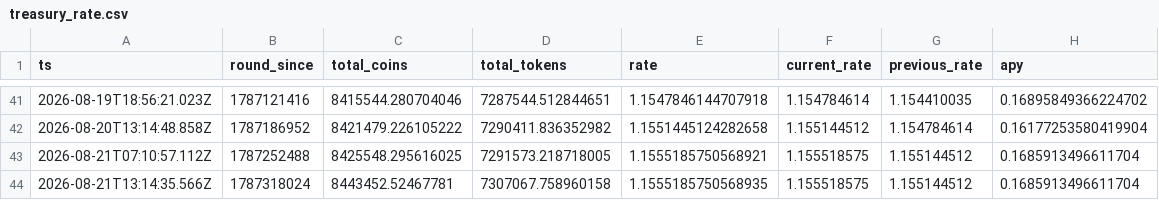
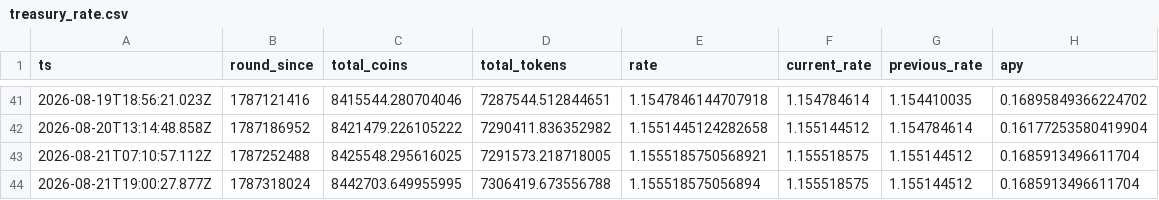
Before and after one commit to HipoFinance/dune, a CSV file: data/treasury_rate.csv, drawn as a sheet; only a part is shown, gaps mark what is left out.

Commit message:
chore: update treasury rate dataset

```diff
--- a/data/treasury_rate.csv
+++ b/data/treasury_rate.csv
@@ -43,2 +43,2 @@ ts,round_since,total_coins,total_tokens,rate,current_rate,previous_rate,apy
 2026-08-21T07:10:57.112Z,1787252488,8425548.295616025,7291573.218718005,1.1555185750568921,1.155518575,1.155144512,0.1685913496611704
-2026-08-21T13:14:35.566Z,1787318024,8443452.52467781,7307067.758960158,1.1555185750568935,1.155518575,1.155144512,0.1685913496611704
+2026-08-21T19:00:27.877Z,1787318024,8442703.649955995,7306419.673556788,1.155518575056894,1.155518575,1.155144512,0.1685913496611704
```
